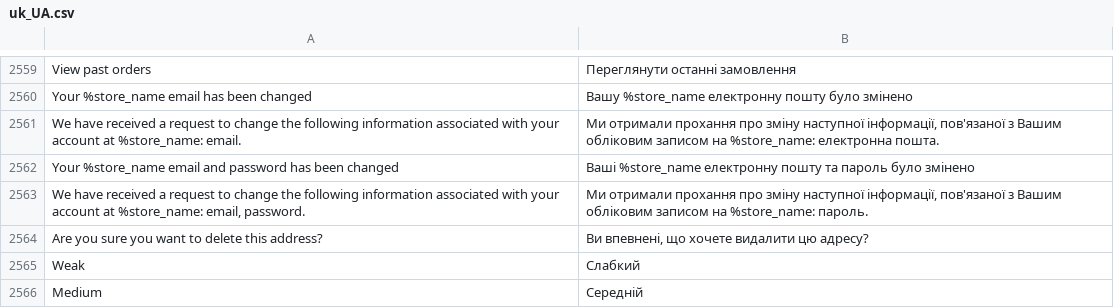
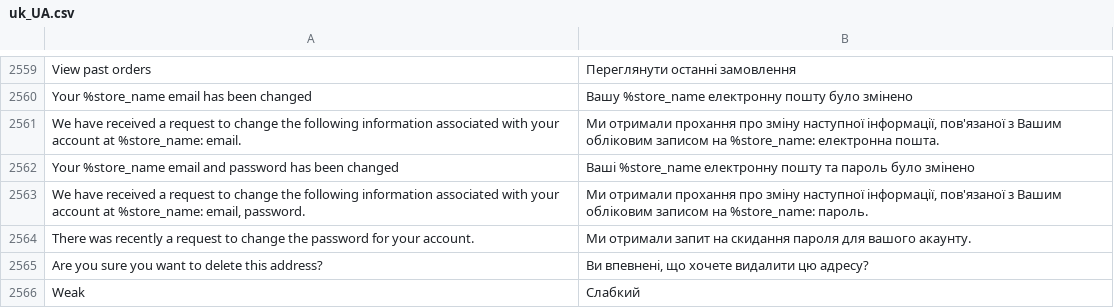
Before and after one commit to magento-l10n/language-uk_UA, a CSV file: uk_UA.csv, drawn as a sheet; only a part is shown, gaps mark what is left out; the shorter side is filled out with more unchanged rows; the diff names each change by its address in the sheet, - before the commit and + after, or states it on an @@ line.

Commit message:
Updating translations from Crowdin.

```diff
--- a/uk_UA.csv
+++ b/uk_UA.csv
+row 2564: There was recently a request to change the password for your account. | Ми отримали запит на скидання пароля для вашого акаунту.
```
Also changed, not shown: 1 other file.
